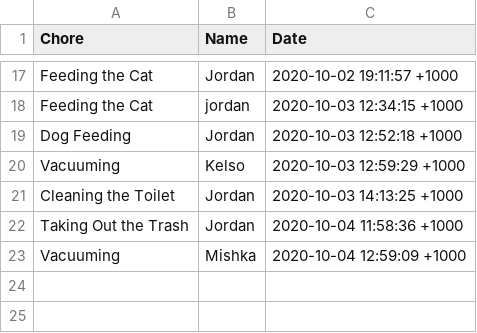
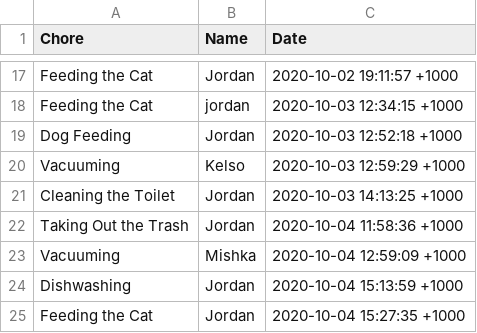
Before and after one commit to kingjbradz/JordanBradley_T1A3, a CSV file: src/chore-history.csv, drawn as a sheet; only a part is shown, gaps mark what is left out; the diff names each change by its address in the sheet, - before the commit and + after, or states it on an @@ line.

```diff
--- a/src/chore-history.csv
+++ b/src/chore-history.csv
+row 24: Dishwashing | Jordan | 2020-10-04 15:13:59 +1000
+row 25: Feeding the Cat | Jordan | 2020-10-04 15:27:35 +1000
```
Also changed, not shown: 13 other files.
